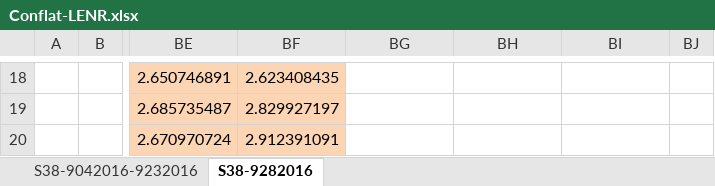
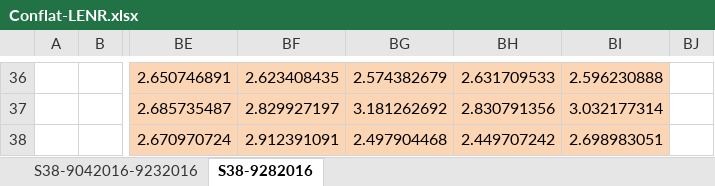
Before and after one commit to jliu4/BE, an Excel workbook: report/Conflat-LENR.xlsx, sheet S38-9282016, drawn as a sheet; only a part is shown, gaps mark what is left out; values as stored, in another font and other column widths than the file's, no borders; charts and pictures not drawn; addresses are those after the commit; the diff covers the shown part only; the diff names each change by its address in the sheet, - before the commit and + after, or states it on an @@ line.

```diff
--- a/report/Conflat-LENR.xlsx (sheet S38-9282016)
+++ b/report/Conflat-LENR.xlsx (sheet S38-9282016)
-BG36: (empty)
+BG36: 2.574382679
-BG36:BI38 fill: none
+BG36:BI38 fill: #FCD5B5
-BH36: (empty)
+BH36: 2.631709533
-BI36: (empty)
+BI36: 2.596230888
-BG37: (empty)
+BG37: 3.181262692
-BH37: (empty)
+BH37: 2.830791356
-BI37: (empty)
+BI37: 3.032177314
-BG38: (empty)
+BG38: 2.497904468
-BH38: (empty)
+BH38: 2.449707242
-BI38: (empty)
+BI38: 2.698983051
```
Also changed, not shown: 18 added rows, 212 edited cells and cell formats elsewhere in this sheet, charts or pictures, 5 other files.
